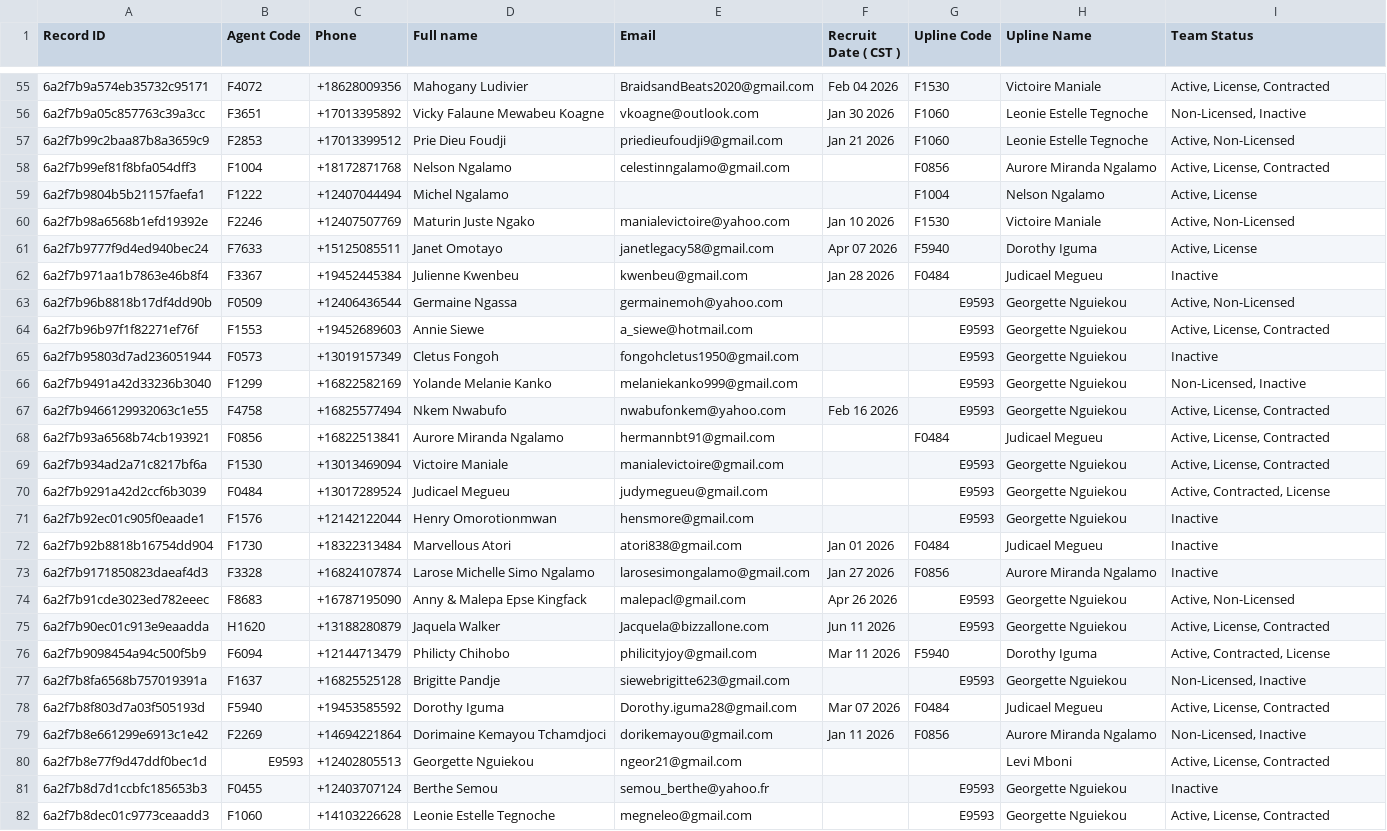
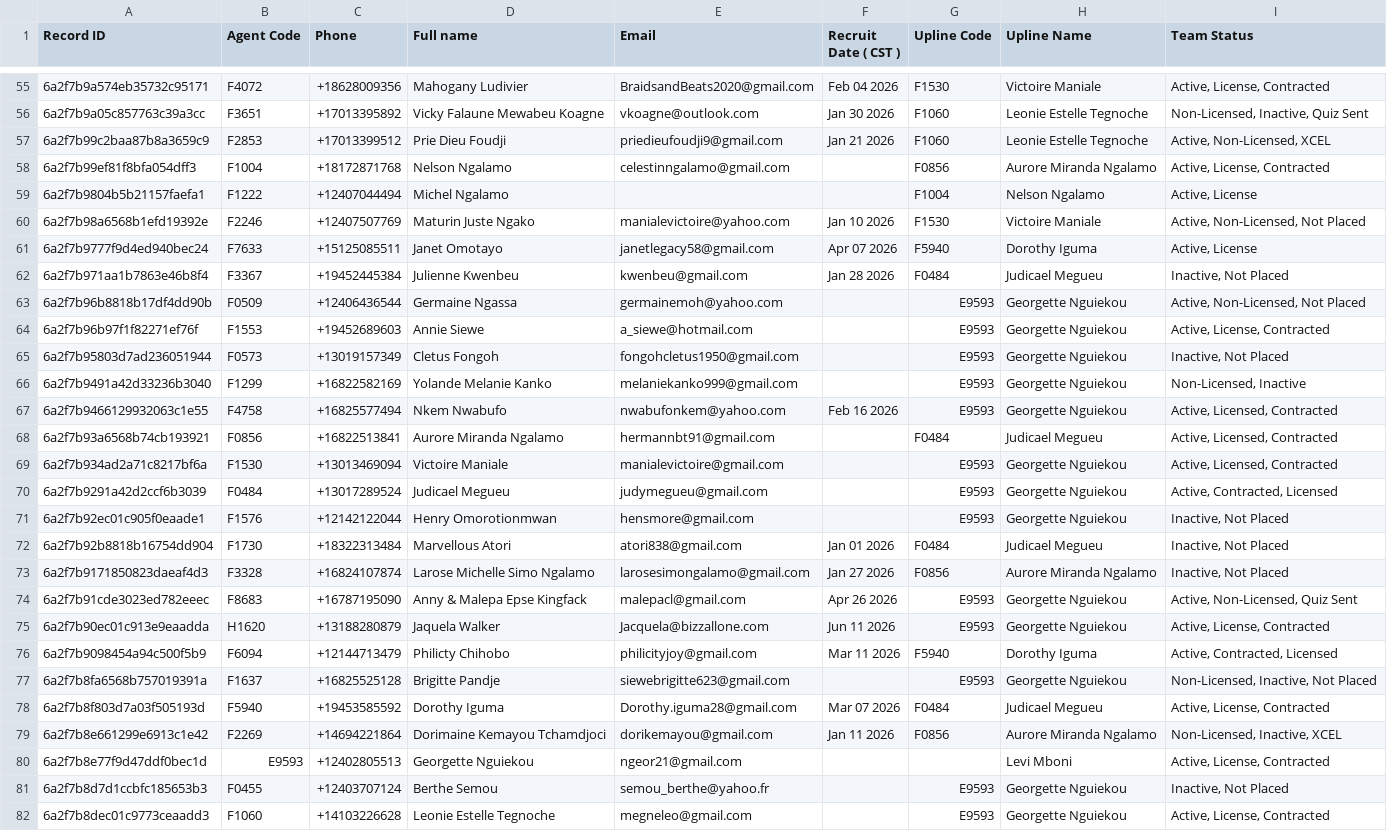
Before and after one commit to AuroreNG/forge-dashboard, a CSV file: team.csv, drawn as a sheet; only a part is shown, gaps mark what is left out; the diff covers the shown part only; the diff names each change by its address in the sheet, - before the commit and + after, or states it on an @@ line.

```diff
--- a/team.csv
+++ b/team.csv
-I56 (Team Status): Non-Licensed, Inactive
+I56 (Team Status): Non-Licensed, Inactive, Quiz Sent
-I57 (Team Status): Active, Non-Licensed
+I57 (Team Status): Active, Non-Licensed, XCEL
-I60 (Team Status): Active, Non-Licensed
+I60 (Team Status): Active, Non-Licensed, Not Placed
-I62 (Team Status): Inactive
+I62 (Team Status): Inactive, Not Placed
-I63 (Team Status): Active, Non-Licensed
+I63 (Team Status): Active, Non-Licensed, Not Placed
-I65 (Team Status): Inactive
+I65 (Team Status): Inactive, Not Placed
-I67:I69 (Team Status): Active, License, Contracted
+I67:I69 (Team Status): Active, Licensed, Contracted
-I70 (Team Status): Active, Contracted, License
+I70 (Team Status): Active, Contracted, Licensed
-I71:I73 (Team Status): Inactive
+I71:I73 (Team Status): Inactive, Not Placed
-I74 (Team Status): Active, Non-Licensed
+I74 (Team Status): Active, Non-Licensed, Quiz Sent
-I76 (Team Status): Active, Contracted, License
+I76 (Team Status): Active, Contracted, Licensed
-I77 (Team Status): Non-Licensed, Inactive
+I77 (Team Status): Non-Licensed, Inactive, Not Placed
-I79 (Team Status): Non-Licensed, Inactive
+I79 (Team Status): Non-Licensed, Inactive, XCEL
-I81 (Team Status): Inactive
+I81 (Team Status): Inactive, Not Placed
```
Also changed, not shown: 45 edited cells elsewhere in this file.
